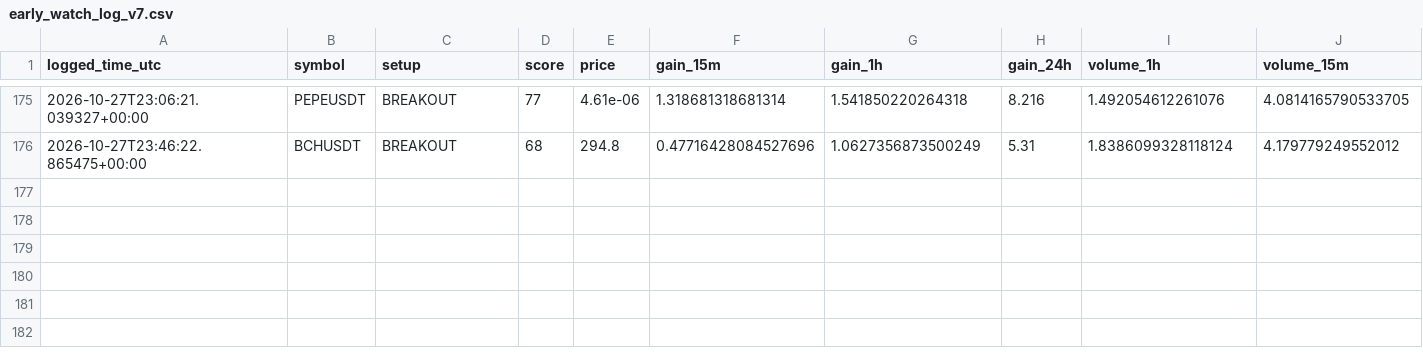
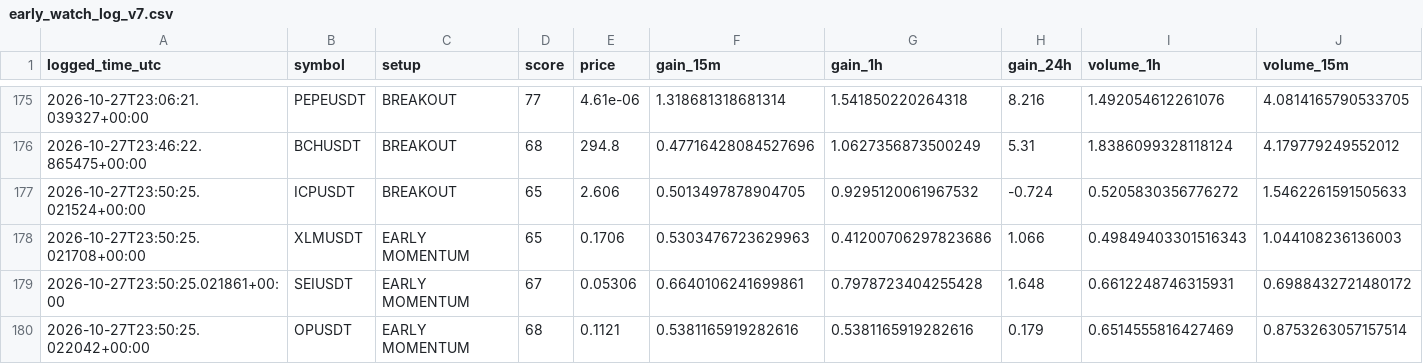
Before and after one commit to solom20232007/v7, a CSV file: early_watch_log_v7.csv, drawn as a sheet; only a part is shown, gaps mark what is left out; rows hold the shown columns only; the diff names each change by its address in the sheet, - before the commit and + after, or states it on an @@ line.

```diff
--- a/early_watch_log_v7.csv
+++ b/early_watch_log_v7.csv
+row 177: 2026-10-27T23:50:25.021524+00:00 | ICPUSDT | BREAKOUT | 65 | 2.606 | 0.5013497878904705 | 0.9295120061967532 | -0.724 | 0.5205830356776272 | 1.5462261591505633
+row 178: 2026-10-27T23:50:25.021708+00:00 | XLMUSDT | EARLY MOMENTUM | 65 | 0.1706 | 0.5303476723629963 | 0.41200706297823686 | 1.066 | 0.49849403301516343 | 1.044108236136003
+row 179: 2026-10-27T23:50:25.021861+00:00 | SEIUSDT | EARLY MOMENTUM | 67 | 0.05306 | 0.6640106241699861 | 0.7978723404255428 | 1.648 | 0.6612248746315931 | 0.6988432721480172
+row 180: 2026-10-27T23:50:25.022042+00:00 | OPUSDT | EARLY MOMENTUM | 68 | 0.1121 | 0.5381165919282616 | 0.5381165919282616 | 0.179 | 0.6514555816427469 | 0.8753263057157514
```
Also changed, not shown: early_scan_diagnostics_v7.csv, 1 other file.
